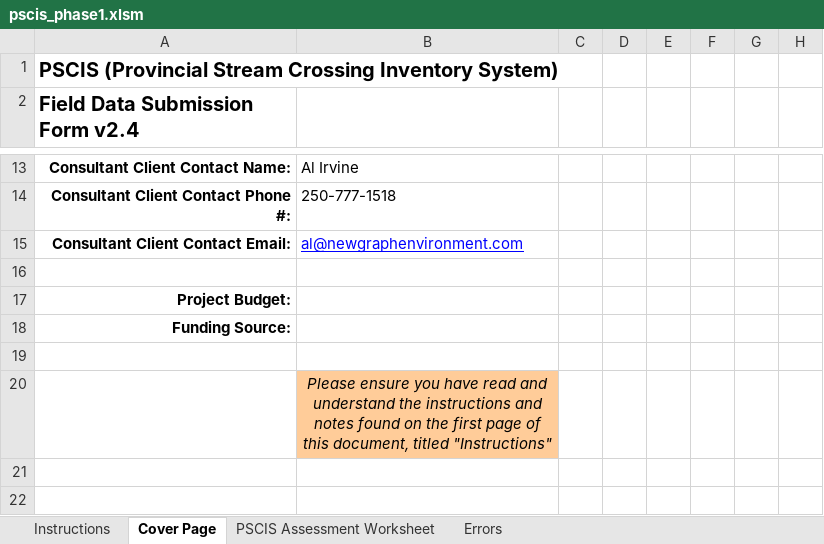
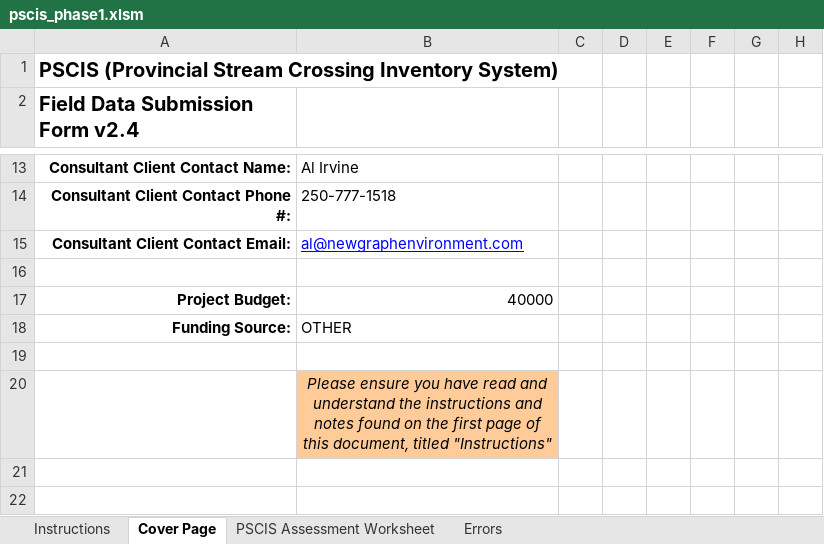
Before and after one commit to NewGraphEnvironment/fish_passage_skeena_2022_reporting, an Excel workbook: data/pscis_phase1.xlsm, sheet Cover Page, drawn as a sheet; only a part is shown, gaps mark what is left out; values as stored, in another font and other column widths than the file's, no borders; conditional formats not drawn; the diff names each change by its address in the sheet, - before the commit and + after, or states it on an @@ line.

Commit message:
update project budget and funding source

```diff
--- a/data/pscis_phase1.xlsm (sheet Cover Page)
+++ b/data/pscis_phase1.xlsm (sheet Cover Page)
-B17: (empty)
+B17: 40000
-B18: (empty)
+B18: OTHER
```
Also changed, not shown: charts or pictures.
